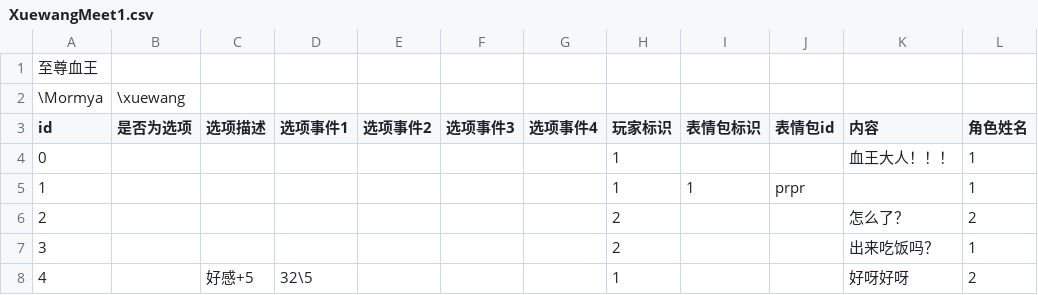
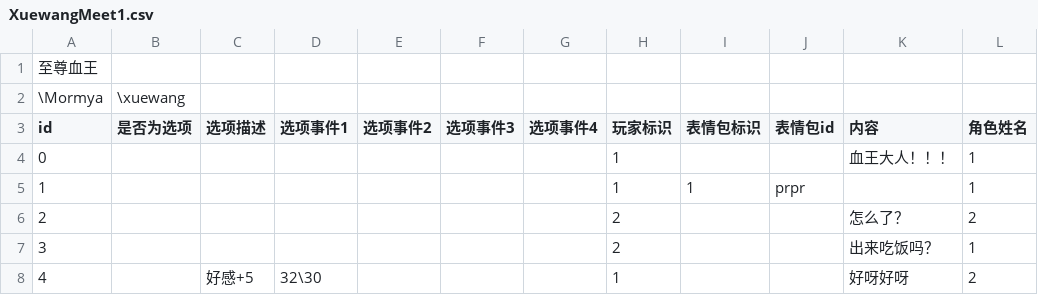
Before and after one commit to MHProtein/VTuberSim, a CSV file: Assets/Resources/Dialogs/好感增加事件/雪王/XuewangMeet1.csv, drawn as a sheet; only a part is shown; the diff names each change by its address in the sheet, - before the commit and + after, or states it on an @@ line.

```diff
--- a/Assets/Resources/Dialogs/好感增加事件/雪王/XuewangMeet1.csv
+++ b/Assets/Resources/Dialogs/好感增加事件/雪王/XuewangMeet1.csv
-D8 (选项事件1): 32\5
+D8 (选项事件1): 32\30
```
Also changed, not shown: 13 other files.
